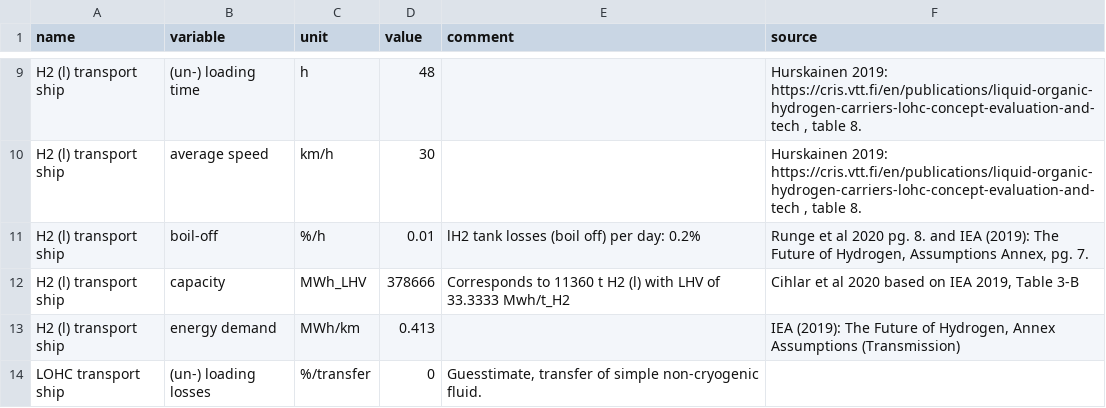
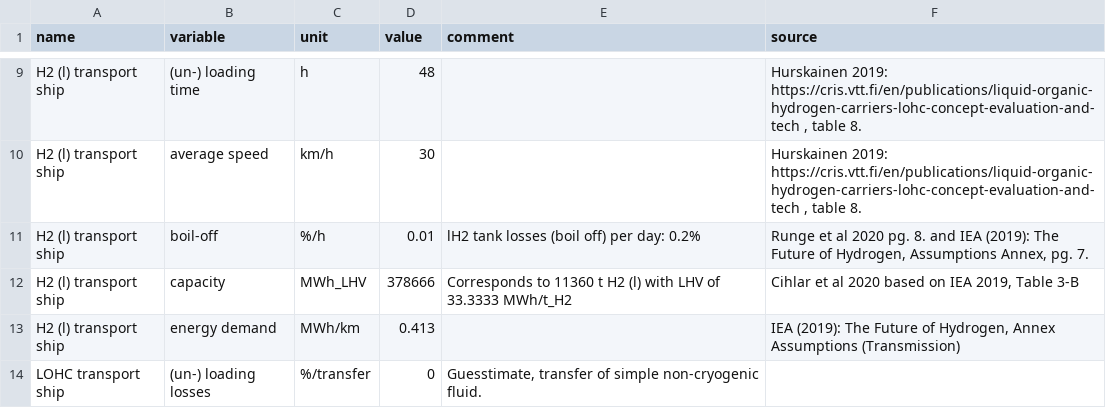
Before and after one commit to euronion/trace, a CSV file: data/shipping.csv, drawn as a sheet; only a part is shown, gaps mark what is left out.

Commit message:
Fix unit typo in shipping.csv

```diff
--- a/data/shipping.csv
+++ b/data/shipping.csv
@@ -11,3 +11,3 @@ H2 (l) transport ship,average speed,km/h,30,,"Hurskainen 2019: https://cris.vtt.
 H2 (l) transport ship,boil-off,%/h,0.01,lH2 tank losses (boil off) per day: 0.2%,"Runge et al 2020 pg. 8. and IEA (2019): The Future of Hydrogen, Assumptions Annex, pg. 7."
-H2 (l) transport ship,capacity,MWh_LHV,378666,Corresponds to 11360 t H2 (l) with LHV of 33.3333 Mwh/t_H2,"Cihlar et al 2020 based on IEA 2019, Table 3-B"
+H2 (l) transport ship,capacity,MWh_LHV,378666,Corresponds to 11360 t H2 (l) with LHV of 33.3333 MWh/t_H2,"Cihlar et al 2020 based on IEA 2019, Table 3-B"
 H2 (l) transport ship,energy demand,MWh/km,0.413,,"IEA (2019): The Future of Hydrogen, Annex Assumptions (Transmission)"
```
